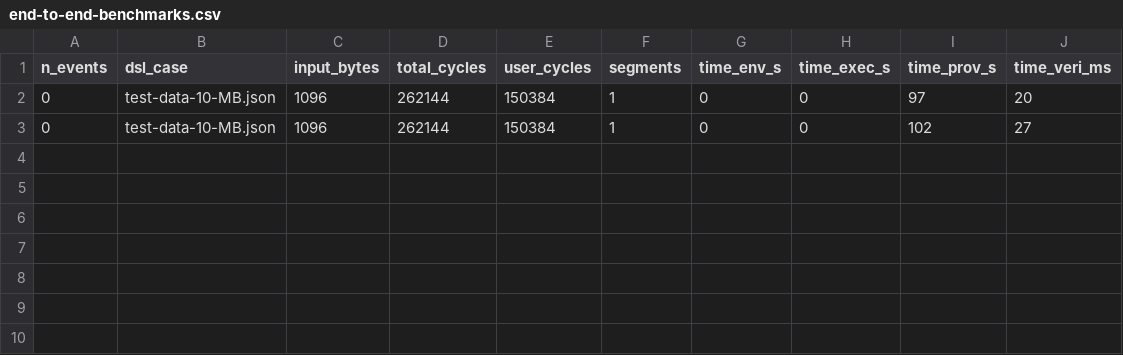
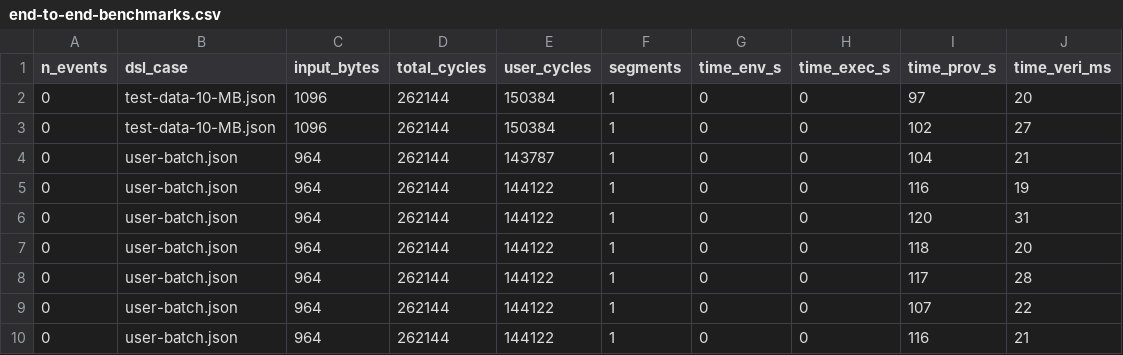
Before and after one commit to lucasstuve/Data-Utility-Attestation-Implementation, a CSV file: benchmarks/benchmark_results/end-to-end-benchmarks.csv, drawn as a sheet; the diff names each change by its address in the sheet, - before the commit and + after, or states it on an @@ line.

```diff
--- a/benchmarks/benchmark_results/end-to-end-benchmarks.csv
+++ b/benchmarks/benchmark_results/end-to-end-benchmarks.csv
+row 4: 0 | user-batch.json | 964 | 262144 | 143787 | 1 | 0 | 0 | 104 | 21
+row 5: 0 | user-batch.json | 964 | 262144 | 144122 | 1 | 0 | 0 | 116 | 19
+row 6: 0 | user-batch.json | 964 | 262144 | 144122 | 1 | 0 | 0 | 120 | 31
+row 7: 0 | user-batch.json | 964 | 262144 | 144122 | 1 | 0 | 0 | 118 | 20
+row 8: 0 | user-batch.json | 964 | 262144 | 144122 | 1 | 0 | 0 | 117 | 28
+row 9: 0 | user-batch.json | 964 | 262144 | 144122 | 1 | 0 | 0 | 107 | 22
+row 10: 0 | user-batch.json | 964 | 262144 | 144122 | 1 | 0 | 0 | 116 | 21
```
Also changed, not shown: 8 other files.
